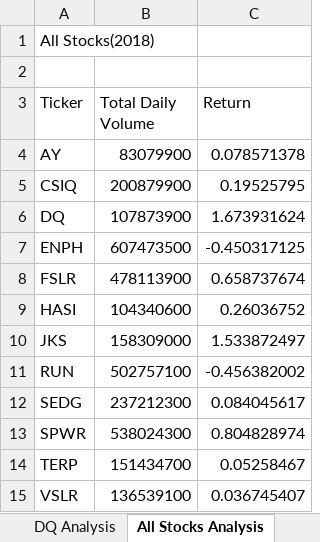
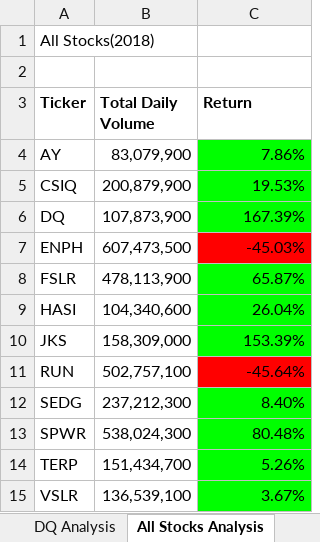
Before and after one commit to ftforney/stock-analysis, an Excel workbook: green_stocks.xlsm, sheet All Stocks Analysis, drawn as a sheet; values as stored, in another font and other column widths than the file's, no borders; the diff names each change by its address in the sheet, - before the commit and + after, or states it on an @@ line.

Commit message:
Updated the Macro for 'All Stocks Analysis' for automatic formatting.

```diff
--- a/green_stocks.xlsm (sheet All Stocks Analysis)
+++ b/green_stocks.xlsm (sheet All Stocks Analysis)
-A3:C3 bold: off
+A3:C3 bold: on
-B4 (Total Daily Volume): 83079900
+B4 (Total Daily Volume): 83,079,900
-C4 (Return): 0.078571378
+C4 (Return): 7.86%
-C4:C6 fill: none
+C4:C6 fill: #00FF00
-B5 (Total Daily Volume): 200879900
+B5 (Total Daily Volume): 200,879,900
-C5 (Return): 0.19525795
+C5 (Return): 19.53%
-B6 (Total Daily Volume): 107873900
+B6 (Total Daily Volume): 107,873,900
-C6 (Return): 1.673931624
+C6 (Return): 167.39%
-B7 (Total Daily Volume): 607473500
+B7 (Total Daily Volume): 607,473,500
-C7 (Return): -0.450317125
+C7 (Return): -45.03%
-C7 fill: none
+C7 fill: #FF0000
-B8 (Total Daily Volume): 478113900
+B8 (Total Daily Volume): 478,113,900
-C8 (Return): 0.658737674
+C8 (Return): 65.87%
-C8:C10 fill: none
+C8:C10 fill: #00FF00
-B9 (Total Daily Volume): 104340600
+B9 (Total Daily Volume): 104,340,600
-C9 (Return): 0.26036752
+C9 (Return): 26.04%
-B10 (Total Daily Volume): 158309000
+B10 (Total Daily Volume): 158,309,000
-C10 (Return): 1.533872497
+C10 (Return): 153.39%
-B11 (Total Daily Volume): 502757100
+B11 (Total Daily Volume): 502,757,100
-C11 (Return): -0.456382002
+C11 (Return): -45.64%
-C11 fill: none
+C11 fill: #FF0000
-B12 (Total Daily Volume): 237212300
+B12 (Total Daily Volume): 237,212,300
-C12 (Return): 0.084045617
+C12 (Return): 8.40%
-C12:C15 fill: none
+C12:C15 fill: #00FF00
-B13 (Total Daily Volume): 538024300
+B13 (Total Daily Volume): 538,024,300
-C13 (Return): 0.804828974
+C13 (Return): 80.48%
-B14 (Total Daily Volume): 151434700
+B14 (Total Daily Volume): 151,434,700
-C14 (Return): 0.05258467
+C14 (Return): 5.26%
-B15 (Total Daily Volume): 136539100
+B15 (Total Daily Volume): 136,539,100
-C15 (Return): 0.036745407
+C15 (Return): 3.67%
```
